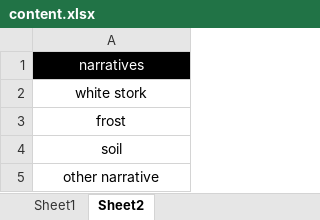
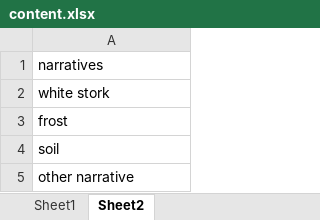
Before and after one commit to neriiacopo/venicebiennial25-kosovo, an Excel workbook: public/data/content.xlsx, sheet Sheet2, drawn as a sheet; values as stored, in another font and other column widths than the file's, no borders; the diff names each change by its address in the sheet, - before the commit and + after, or states it on an @@ line.

```diff
--- a/public/data/content.xlsx (sheet Sheet2)
+++ b/public/data/content.xlsx (sheet Sheet2)
-A1:A5 alignment: center
+A1:A5 alignment: left
@@ A1 fill: #000000 → none, text colour: #FFFFFF → black @@
```
Also changed, not shown: sheet Sheet1, 20 other files.
